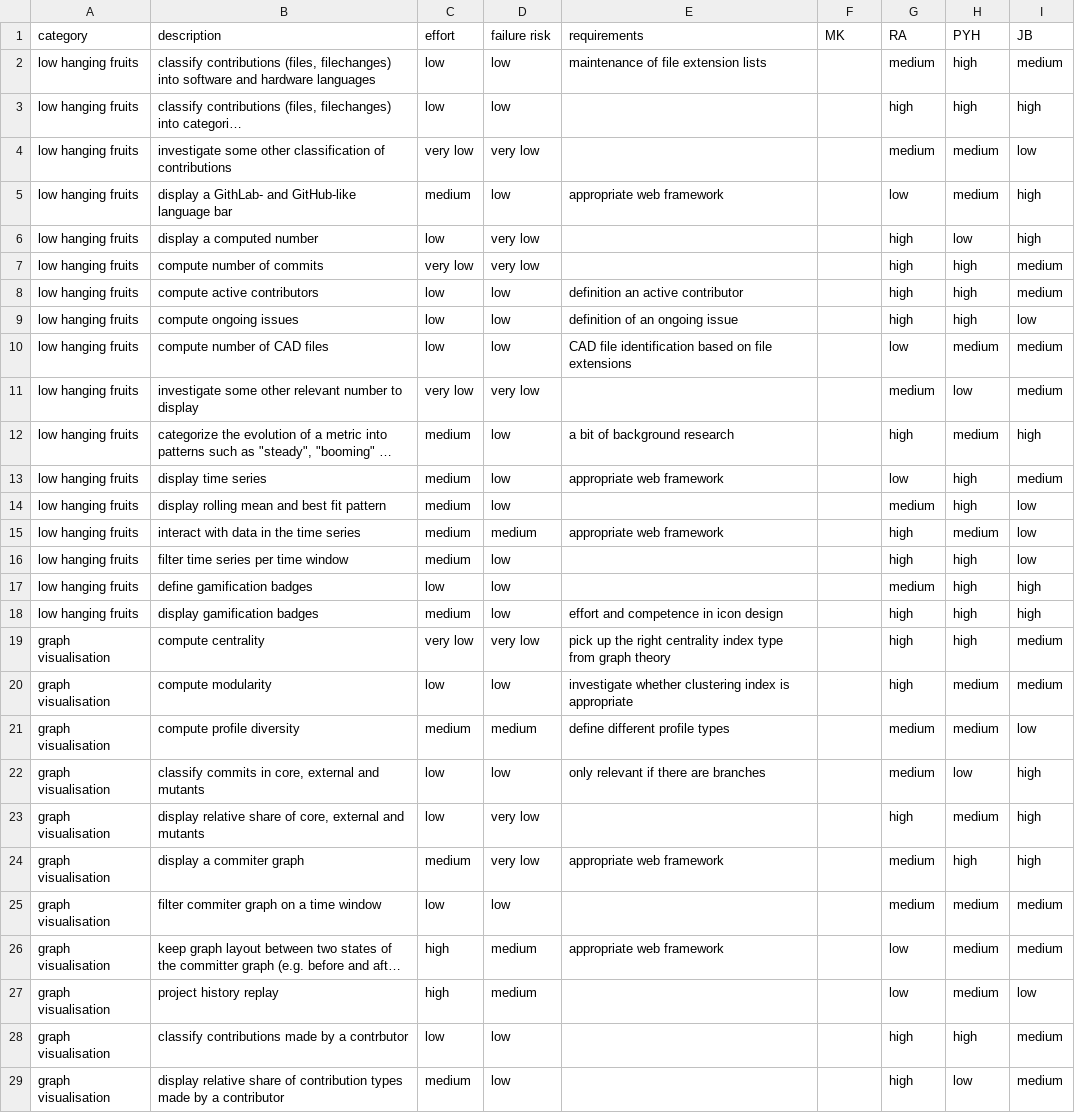
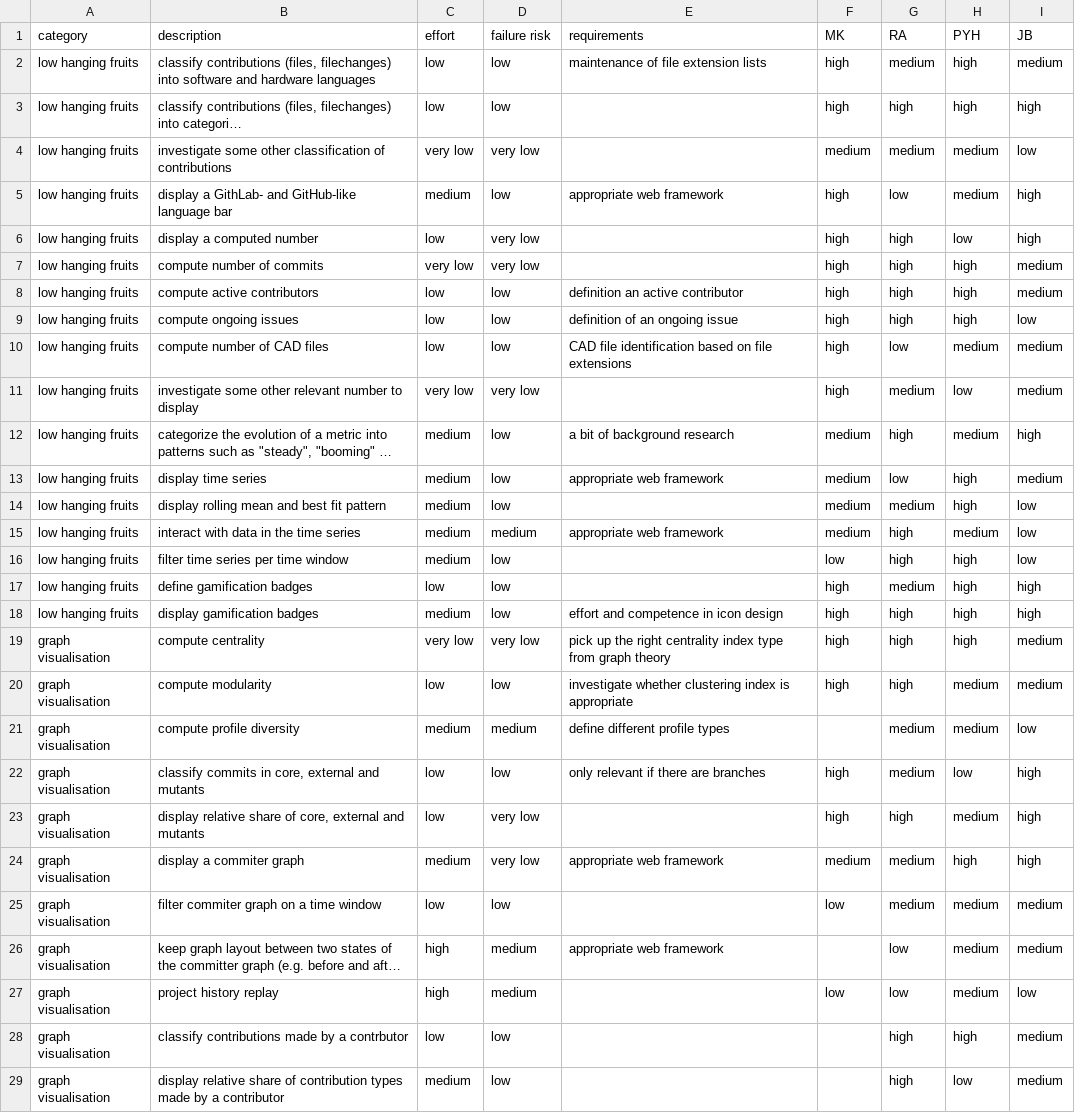
Before and after one commit to OPEN-NEXT/wp2.2_dev, a CSV file: docs/mockups/Dashboard_Features.csv, drawn as a sheet; only a part is shown; long unchanged cells end in …; the diff covers the shown part only; the diff names each change by its address in the sheet, - before the commit and + after, or states it on an @@ line.

Commit message:
MK's assesment of feature relevance

```diff
--- a/docs/mockups/Dashboard_Features.csv
+++ b/docs/mockups/Dashboard_Features.csv
-F2:F3 (MK): (empty)
+F2:F3 (MK): high
-F4 (MK): (empty)
+F4 (MK): medium
-F5:F11 (MK): (empty)
+F5:F11 (MK): high
-F12:F15 (MK): (empty)
+F12:F15 (MK): medium
-F16 (MK): (empty)
+F16 (MK): low
-F17:F20 (MK): (empty)
+F17:F20 (MK): high
-F22:F23 (MK): (empty)
+F22:F23 (MK): high
-F24 (MK): (empty)
+F24 (MK): medium
-F25 (MK): (empty)
+F25 (MK): low
-F27 (MK): (empty)
+F27 (MK): low
```
Also changed, not shown: 7 edited cells elsewhere in this file.
